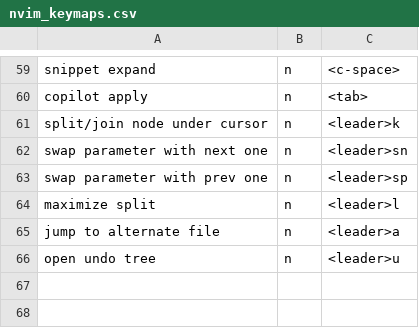
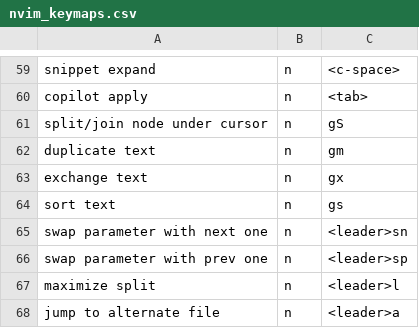
Before and after one commit to pabloariasal/dotfiles, a CSV file: nvim_keymaps.csv, drawn as a sheet; only a part is shown, gaps mark what is left out; the shorter side is filled out with more unchanged rows.

Commit message:
start using mini.nvim

```diff
--- a/nvim_keymaps.csv
+++ b/nvim_keymaps.csv
@@ -60,3 +60,6 @@ snippet expand,n,<c-space>
 copilot apply,n,<tab>
-split/join node under cursor,n,<leader>k
+split/join node under cursor,n,gS
+duplicate text,n,gm
+exchange text,n,gx
+sort text,n,gs
 swap parameter with next one,n,<leader>sn
```
Also changed, not shown: 3 other files.
